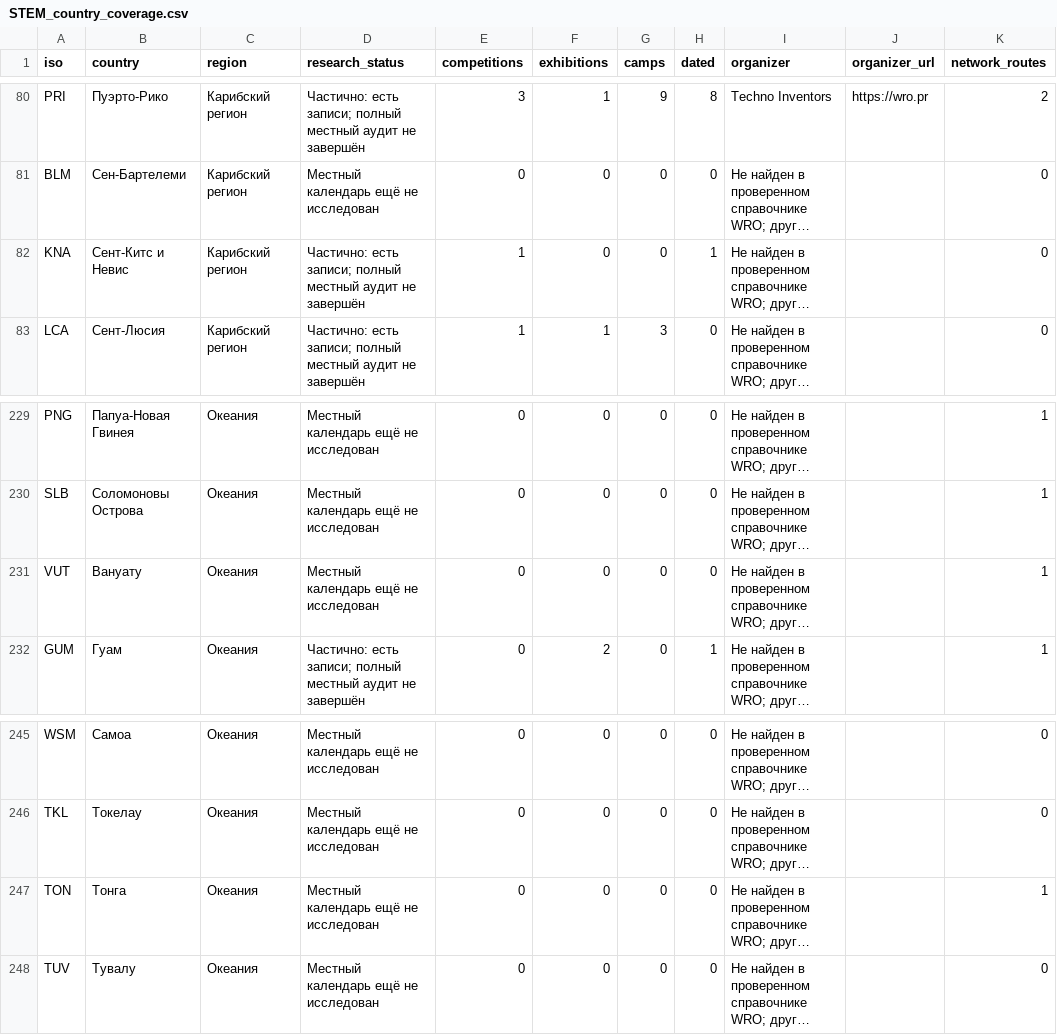
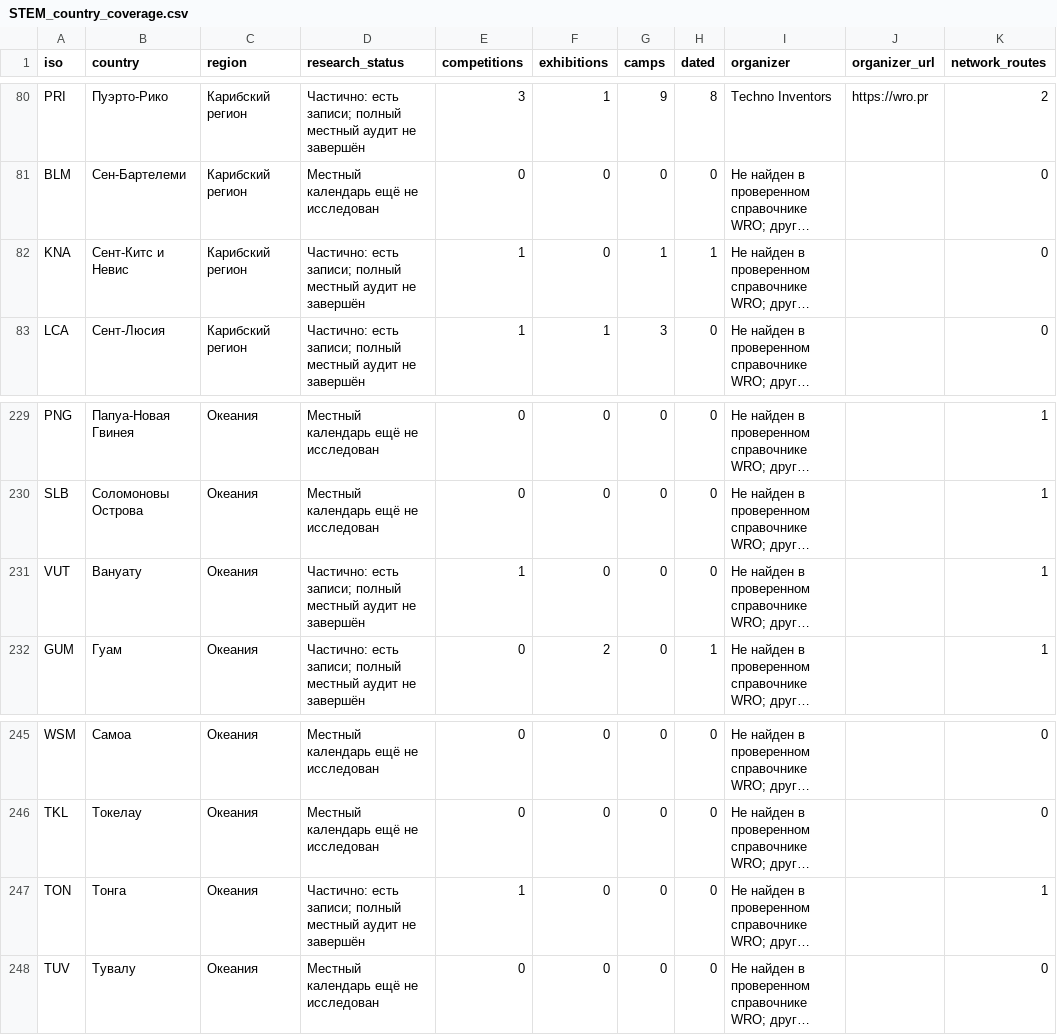
Before and after one commit to Paldd/stem-family-atlas, a CSV file: dist/downloads/STEM_country_coverage.csv, drawn as a sheet; only a part is shown, gaps mark what is left out; long unchanged cells end in …; the diff covers the shown part only; the diff names each change by its address in the sheet, - before the commit and + after, or states it on an @@ line.

```diff
--- a/dist/downloads/STEM_country_coverage.csv
+++ b/dist/downloads/STEM_country_coverage.csv
-G82 (camps): 0
+G82 (camps): 1
-D231 (research_status): Местный календарь ещё не исследован
+D231 (research_status): Частично: есть записи; полный местный аудит не завершён
-E231 (competitions): 0
+E231 (competitions): 1
-D247 (research_status): Местный календарь ещё не исследован
+D247 (research_status): Частично: есть записи; полный местный аудит не завершён
-E247 (competitions): 0
+E247 (competitions): 1
```
Also changed, not shown: 24 edited cells elsewhere in this file, dist/es/downloads/STEM_country_coverage.csv, 55 other files.
